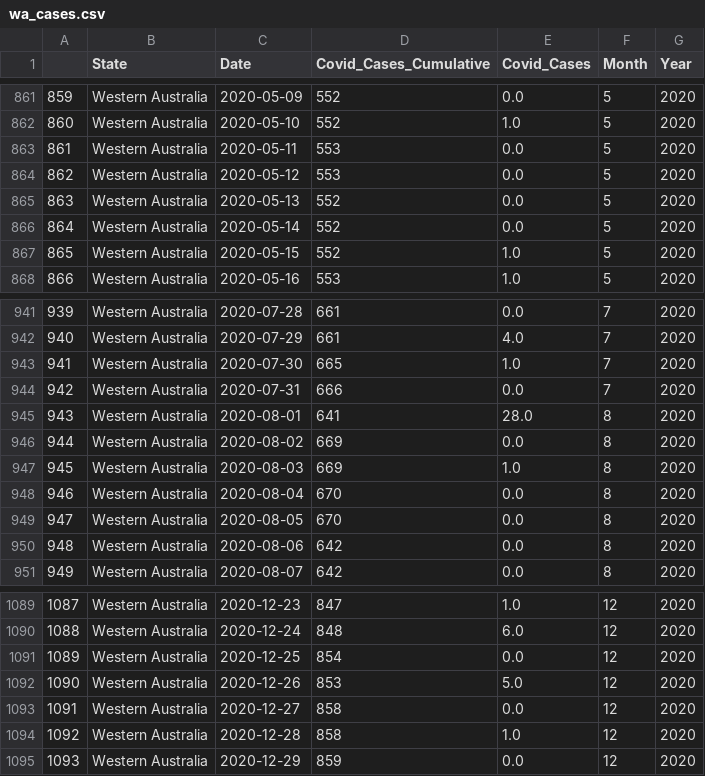
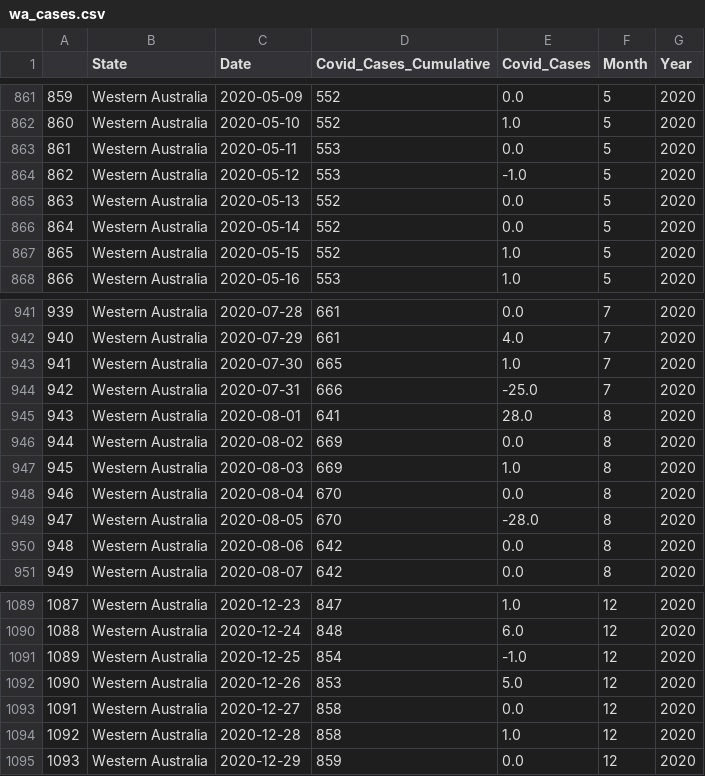
Before and after one commit to rfcamo/group5project, a CSV file: Output/covid_data/wa_cases.csv (was Output/wa_cases.csv), drawn as a sheet; only a part is shown, gaps mark what is left out.

```diff
--- a/Output/wa_cases.csv
+++ b/Output/covid_data/wa_cases.csv
@@ -863,3 +863,3 @@
 861,Western Australia,2020-05-11,553,0.0,5,2020
-862,Western Australia,2020-05-12,553,0.0,5,2020
+862,Western Australia,2020-05-12,553,-1.0,5,2020
 863,Western Australia,2020-05-13,552,0.0,5,2020
@@ -943,3 +943,3 @@
 941,Western Australia,2020-07-30,665,1.0,7,2020
-942,Western Australia,2020-07-31,666,0.0,7,2020
+942,Western Australia,2020-07-31,666,-25.0,7,2020
 943,Western Australia,2020-08-01,641,28.0,8,2020
@@ -948,3 +948,3 @@
 946,Western Australia,2020-08-04,670,0.0,8,2020
-947,Western Australia,2020-08-05,670,0.0,8,2020
+947,Western Australia,2020-08-05,670,-28.0,8,2020
 948,Western Australia,2020-08-06,642,0.0,8,2020
@@ -1090,3 +1090,3 @@
 1088,Western Australia,2020-12-24,848,6.0,12,2020
-1089,Western Australia,2020-12-25,854,0.0,12,2020
+1089,Western Australia,2020-12-25,854,-1.0,12,2020
 1090,Western Australia,2020-12-26,853,5.0,12,2020
```
Also changed, not shown: Output/covid_data/sa_cases.csv, Output/covid_data/tas_cases.csv, 4 other files.
